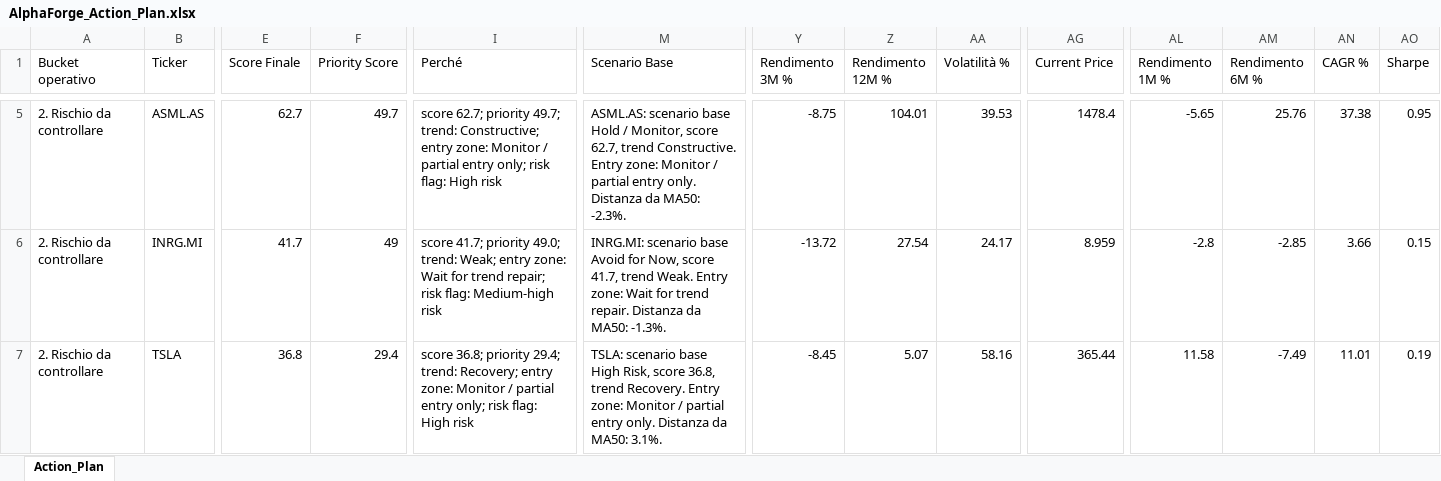
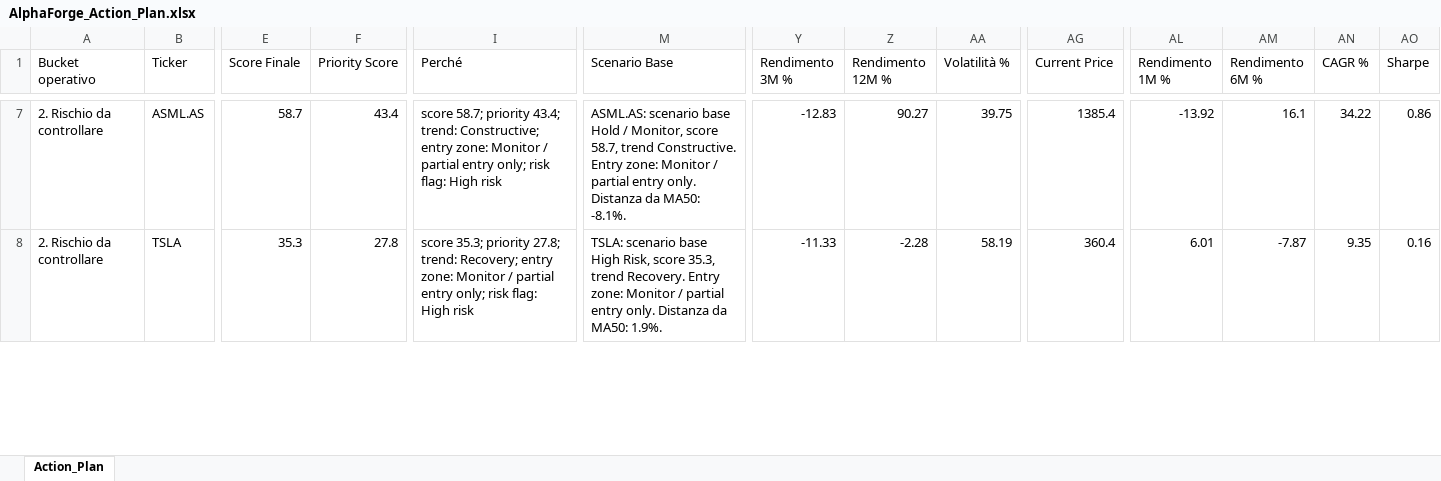
Before and after one commit to mirkomazzacuva/etf-intelligence-agent, an Excel workbook: AlphaForge_Action_Plan.xlsx, sheet Action_Plan, drawn as a sheet; only a part is shown, gaps mark what is left out; values as stored, in another font and other column widths than the file's, no borders; removed rows and columns are numbered as before the commit, all else as after; rows hold the shown columns only; the diff covers the shown part only; the diff names each change by its address in the sheet, - before the commit and + after, or states it on an @@ line.

```diff
--- a/AlphaForge_Action_Plan.xlsx (sheet Action_Plan)
+++ b/AlphaForge_Action_Plan.xlsx (sheet Action_Plan)
-E7 (Score Finale): 62.7
+E7 (Score Finale): 58.7
-F7 (Priority Score): 49.7
+F7 (Priority Score): 43.4
-I7 (Perché): score 62.7; priority 49.7; trend: Constructive;…
+I7 (Perché): score 58.7; priority 43.4; trend: Constructive;…
-M7 (Scenario Base): …Monitor, score 62.7, trend Constructive. Entry zone: Monitor / partial entry only. Distanza da MA50: -2.3%.
+M7 (Scenario Base): …Monitor, score 58.7, trend Constructive. Entry zone: Monitor / partial entry only. Distanza da MA50: -8.1%.
-Y7 (Rendimento 3M %): -8.75
+Y7 (Rendimento 3M %): -12.83
-Z7 (Rendimento 12M %): 104.01
+Z7 (Rendimento 12M %): 90.27
-AA7 (Volatilità %): 39.53
+AA7 (Volatilità %): 39.75
-AG7 (Current Price): 1478.4
+AG7 (Current Price): 1385.4
-AL7 (Rendimento 1M %): -5.65
+AL7 (Rendimento 1M %): -13.92
-AM7 (Rendimento 6M %): 25.76
+AM7 (Rendimento 6M %): 16.1
-AN7 (CAGR %): 37.38
+AN7 (CAGR %): 34.22
-AO7 (Sharpe): 0.95
+AO7 (Sharpe): 0.86
-row 6: 2. Rischio da controllare | INRG.MI | 41.7 | 49 | score 41.7; priority 49.0; trend: Weak; entry zone: Wait for trend repair; risk flag: Medium-high risk | INRG.MI: scenario base Avoid for Now, score 41.7, trend Weak. Entry zone: Wait for trend repair. Distanza da MA50: -1.3%. | -13.72 | 27.54 | 24.17 | 8.959 | -2.8 | -2.85 | 3.66 | 0.15
-E8 (Score Finale): 36.8
+E8 (Score Finale): 35.3
-F8 (Priority Score): 29.4
+F8 (Priority Score): 27.8
-I8 (Perché): score 36.8; priority 29.4; trend: Recovery;…
+I8 (Perché): score 35.3; priority 27.8; trend: Recovery;…
-M8 (Scenario Base): …Risk, score 36.8, trend Recovery. Entry zone: Monitor / partial entry only. Distanza da MA50: 3.1%.
+M8 (Scenario Base): …Risk, score 35.3, trend Recovery. Entry zone: Monitor / partial entry only. Distanza da MA50: 1.9%.
-Y8 (Rendimento 3M %): -8.45
+Y8 (Rendimento 3M %): -11.33
-Z8 (Rendimento 12M %): 5.07
+Z8 (Rendimento 12M %): -2.28
-AA8 (Volatilità %): 58.16
+AA8 (Volatilità %): 58.19
-AG8 (Current Price): 365.44
+AG8 (Current Price): 360.4
-AL8 (Rendimento 1M %): 11.58
+AL8 (Rendimento 1M %): 6.01
-AM8 (Rendimento 6M %): -7.49
+AM8 (Rendimento 6M %): -7.87
-AN8 (CAGR %): 11.01
+AN8 (CAGR %): 9.35
-AO8 (Sharpe): 0.19
+AO8 (Sharpe): 0.16
```
Also changed, not shown: 8 added rows, 7 removed rows and 293 edited cells elsewhere in this sheet, AlphaForge_Fineco_Decision_Cockpit.xlsx, AlphaForge_Fund_Price_History.xlsx, 27 other files.
